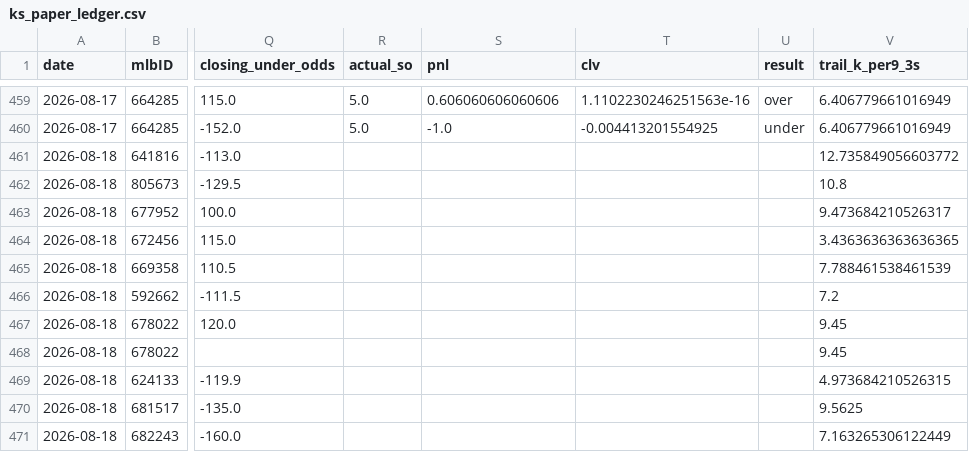
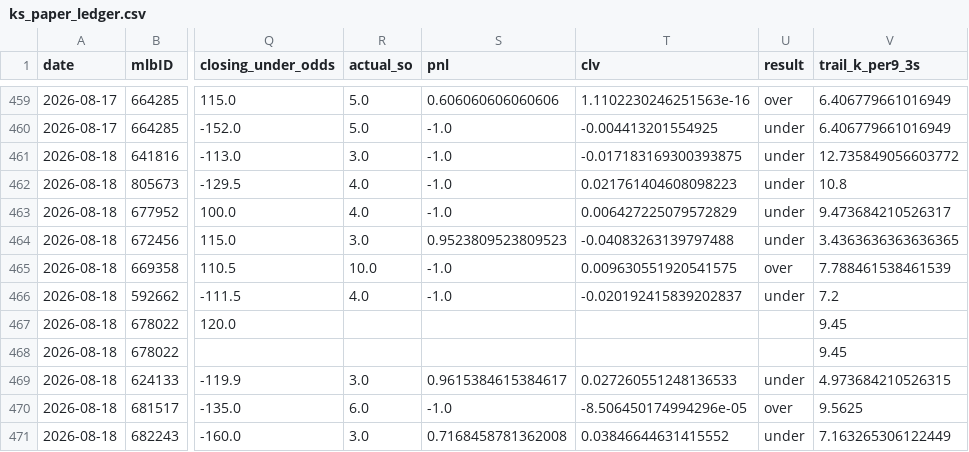
Before and after one commit to jackgoad05-afk/mlb-k-props, a CSV file: output/ks_paper_ledger.csv, drawn as a sheet; only a part is shown, gaps mark what is left out; the diff covers the shown part only; the diff names each change by its address in the sheet, - before the commit and + after, or states it on an @@ line.

```diff
--- a/output/ks_paper_ledger.csv
+++ b/output/ks_paper_ledger.csv
-R461 (actual_so): (empty)
+R461 (actual_so): 3.0
-S461:S463 (pnl): (empty)
+S461:S463 (pnl): -1.0
-T461 (clv): (empty)
+T461 (clv): -0.017183169300393875
-U461:U464 (result): (empty)
+U461:U464 (result): under
-R462:R463 (actual_so): (empty)
+R462:R463 (actual_so): 4.0
-T462 (clv): (empty)
+T462 (clv): 0.021761404608098223
-T463 (clv): (empty)
+T463 (clv): 0.006427225079572829
-R464 (actual_so): (empty)
+R464 (actual_so): 3.0
-S464 (pnl): (empty)
+S464 (pnl): 0.9523809523809523
-T464 (clv): (empty)
+T464 (clv): -0.04083263139797488
-R465 (actual_so): (empty)
+R465 (actual_so): 10.0
-S465:S466 (pnl): (empty)
+S465:S466 (pnl): -1.0
-T465 (clv): (empty)
+T465 (clv): 0.009630551920541575
-U465 (result): (empty)
+U465 (result): over
-R466 (actual_so): (empty)
+R466 (actual_so): 4.0
-T466 (clv): (empty)
+T466 (clv): -0.020192415839202837
-U466 (result): (empty)
+U466 (result): under
-R469 (actual_so): (empty)
+R469 (actual_so): 3.0
-S469 (pnl): (empty)
+S469 (pnl): 0.9615384615384617
-T469 (clv): (empty)
+T469 (clv): 0.027260551248136533
-U469 (result): (empty)
+U469 (result): under
-R470 (actual_so): (empty)
+R470 (actual_so): 6.0
-S470 (pnl): (empty)
+S470 (pnl): -1.0
-T470 (clv): (empty)
+T470 (clv): -8.506450174994296e-05
-U470 (result): (empty)
+U470 (result): over
-R471 (actual_so): (empty)
+R471 (actual_so): 3.0
-S471 (pnl): (empty)
+S471 (pnl): 0.7168458781362008
-T471 (clv): (empty)
+T471 (clv): 0.03846644631415552
-U471 (result): (empty)
+U471 (result): under
```
Also changed, not shown: 24 edited cells elsewhere in this file, data/raw/pitcher_gamelogs_2026.csv, output/ml_predictions_ledger.csv, 1 other file.
